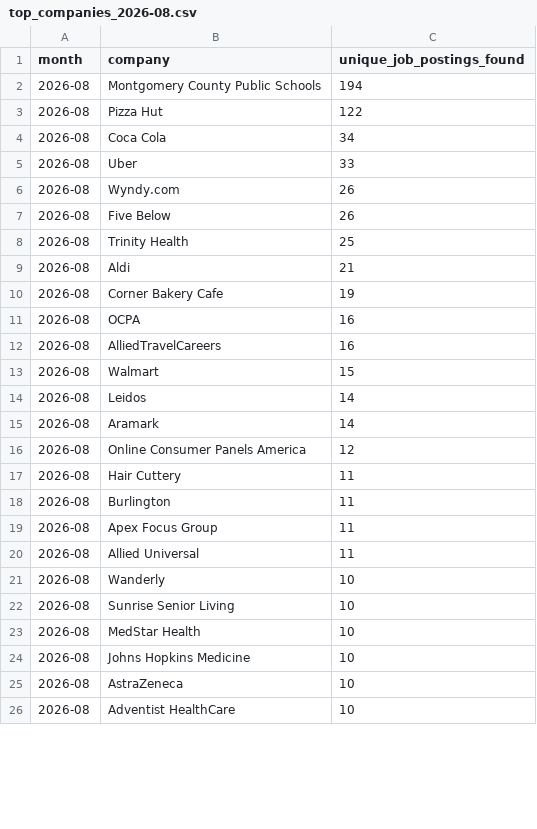
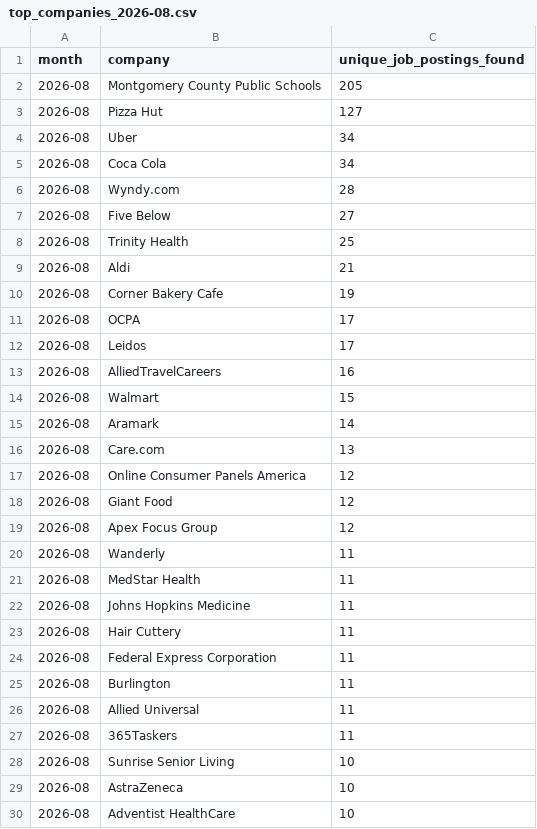
Before and after one commit to themeganerddddddd/MoCo-Hiring-Monitor, a CSV file: outputs/top_companies_2026-08.csv, drawn as a sheet; only a part is shown; the diff covers the shown part only.

```diff
--- a/outputs/top_companies_2026-08.csv
+++ b/outputs/top_companies_2026-08.csv
@@ -1,8 +1,8 @@
 month,company,unique_job_postings_found
-2026-08,Montgomery County Public Schools,194
-2026-08,Pizza Hut,122
+2026-08,Montgomery County Public Schools,205
+2026-08,Pizza Hut,127
+2026-08,Uber,34
 2026-08,Coca Cola,34
-2026-08,Uber,33
-2026-08,Wyndy.com,26
-2026-08,Five Below,26
+2026-08,Wyndy.com,28
+2026-08,Five Below,27
 2026-08,Trinity Health,25
@@ -10,16 +10,20 @@ month,company,unique_job_postings_found
 2026-08,Corner Bakery Cafe,19
-2026-08,OCPA,16
+2026-08,OCPA,17
+2026-08,Leidos,17
 2026-08,AlliedTravelCareers,16
 2026-08,Walmart,15
-2026-08,Leidos,14
 2026-08,Aramark,14
+2026-08,Care.com,13
 2026-08,Online Consumer Panels America,12
+2026-08,Giant Food,12
+2026-08,Apex Focus Group,12
+2026-08,Wanderly,11
+2026-08,MedStar Health,11
+2026-08,Johns Hopkins Medicine,11
 2026-08,Hair Cuttery,11
+2026-08,Federal Express Corporation,11
 2026-08,Burlington,11
-2026-08,Apex Focus Group,11
 2026-08,Allied Universal,11
-2026-08,Wanderly,10
+2026-08,365Taskers,11
 2026-08,Sunrise Senior Living,10
-2026-08,MedStar Health,10
-2026-08,Johns Hopkins Medicine,10
 2026-08,AstraZeneca,10
```
Also changed, not shown: 4 removed rows elsewhere in this file, 11 other files.
